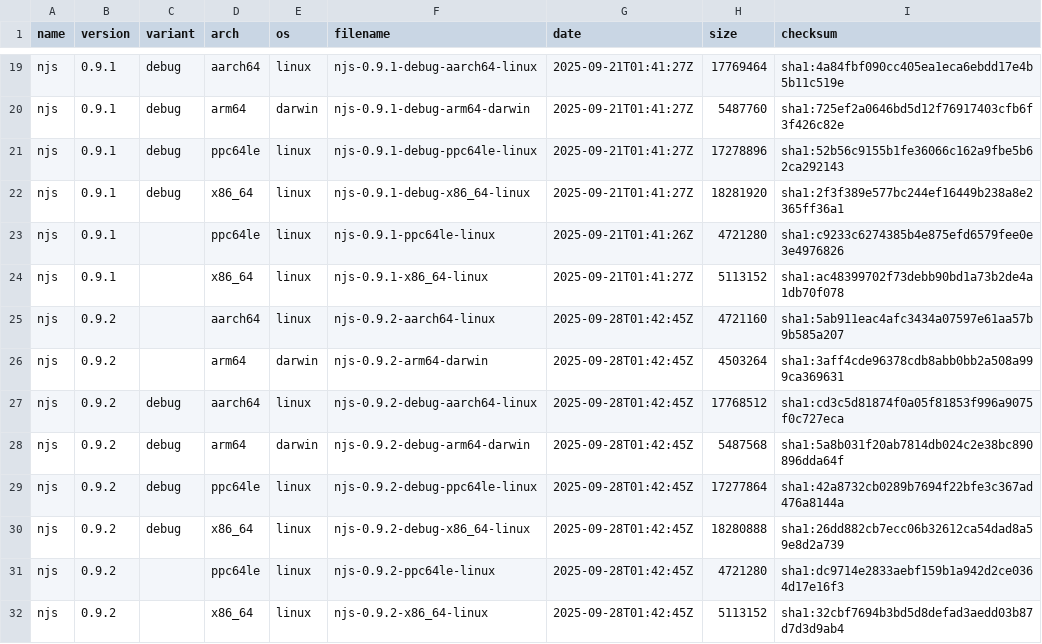
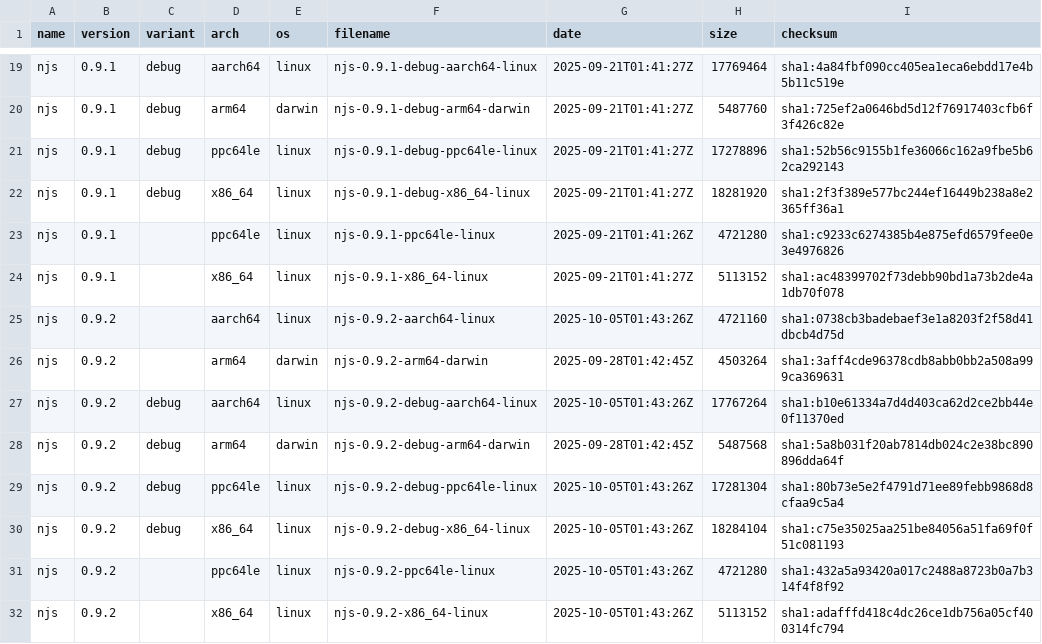
Before and after one commit to Mr-Koala/nginx-binaries, a CSV file: index.csv, drawn as a sheet; only a part is shown, gaps mark what is left out; the diff covers the shown part only.

```diff
--- a/index.csv
+++ b/index.csv
@@ -24,9 +24,9 @@ njs,0.9.1,,ppc64le,linux,njs-0.9.1-ppc64le-linux,2025-09-21T01:41:26Z,4721280,sh
 njs,0.9.1,,x86_64,linux,njs-0.9.1-x86_64-linux,2025-09-21T01:41:27Z,5113152,sha1:ac48399702f73debb90bd1a73b2de4a1db70f078
-njs,0.9.2,,aarch64,linux,njs-0.9.2-aarch64-linux,2025-09-28T01:42:45Z,4721160,sha1:5ab911eac4afc3434a07597e61aa57b9b585a207
+njs,0.9.2,,aarch64,linux,njs-0.9.2-aarch64-linux,2025-10-05T01:43:26Z,4721160,sha1:0738cb3badebaef3e1a8203f2f58d41dbcb4d75d
 njs,0.9.2,,arm64,darwin,njs-0.9.2-arm64-darwin,2025-09-28T01:42:45Z,4503264,sha1:3aff4cde96378cdb8abb0bb2a508a999ca369631
-njs,0.9.2,debug,aarch64,linux,njs-0.9.2-debug-aarch64-linux,2025-09-28T01:42:45Z,17768512,sha1:cd3c5d81874f0a05f81853f996a9075f0c727eca
+njs,0.9.2,debug,aarch64,linux,njs-0.9.2-debug-aarch64-linux,2025-10-05T01:43:26Z,17767264,sha1:b10e61334a7d4d403ca62d2ce2bb44e0f11370ed
 njs,0.9.2,debug,arm64,darwin,njs-0.9.2-debug-arm64-darwin,2025-09-28T01:42:45Z,5487568,sha1:5a8b031f20ab7814db024c2e38bc890896dda64f
-njs,0.9.2,debug,ppc64le,linux,njs-0.9.2-debug-ppc64le-linux,2025-09-28T01:42:45Z,17277864,sha1:42a8732cb0289b7694f22bfe3c367ad476a8144a
-njs,0.9.2,debug,x86_64,linux,njs-0.9.2-debug-x86_64-linux,2025-09-28T01:42:45Z,18280888,sha1:26dd882cb7ecc06b32612ca54dad8a59e8d2a739
-njs,0.9.2,,ppc64le,linux,njs-0.9.2-ppc64le-linux,2025-09-28T01:42:45Z,4721280,sha1:dc9714e2833aebf159b1a942d2ce0364d17e16f3
-njs,0.9.2,,x86_64,linux,njs-0.9.2-x86_64-linux,2025-09-28T01:42:45Z,5113152,sha1:32cbf7694b3bd5d8defad3aedd03b87d7d3d9ab4
+njs,0.9.2,debug,ppc64le,linux,njs-0.9.2-debug-ppc64le-linux,2025-10-05T01:43:26Z,17281304,sha1:80b73e5e2f4791d71ee89febb9868d8cfaa9c5a4
+njs,0.9.2,debug,x86_64,linux,njs-0.9.2-debug-x86_64-linux,2025-10-05T01:43:26Z,18284104,sha1:c75e35025aa251be84056a51fa69f0f51c081193
+njs,0.9.2,,ppc64le,linux,njs-0.9.2-ppc64le-linux,2025-10-05T01:43:26Z,4721280,sha1:432a5a93420a017c2488a8723b0a7b314f4f8f92
+njs,0.9.2,,x86_64,linux,njs-0.9.2-x86_64-linux,2025-10-05T01:43:26Z,5113152,sha1:adafffd418c4dc26ce1db756a05cf400314fc794
```
Also changed, not shown: 27 edited cells elsewhere in this file, 56 other files.
